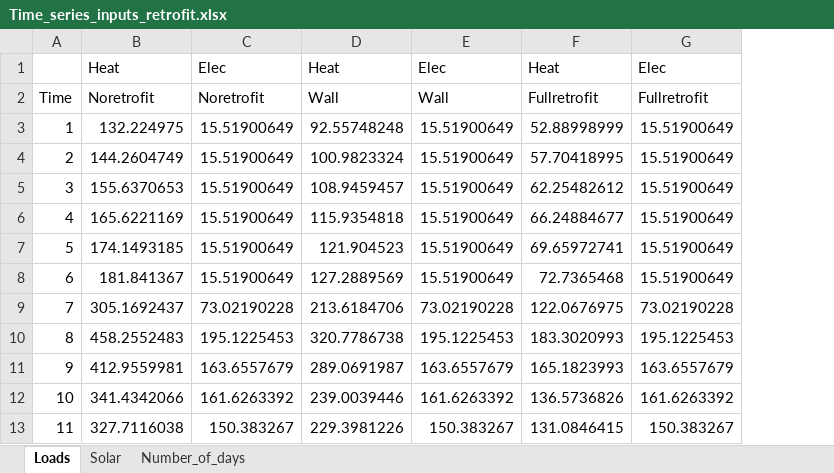
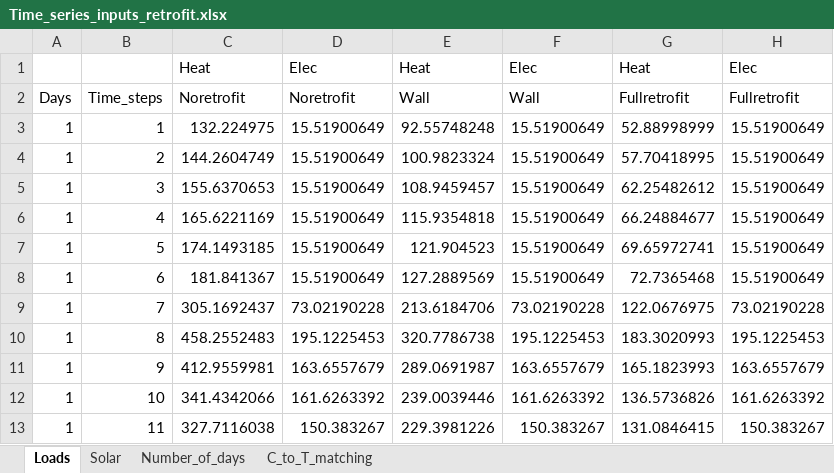
Before and after one commit to eth-sustec/single_energy_hub_single_year, an Excel workbook: Time_series_inputs_retrofit.xlsx, sheet Loads, drawn as a sheet; only a part is shown; values as stored, in another font and other column widths than the file's, no borders; removed rows and columns are numbered as before the commit, all else as after; the diff names each change by its address in the sheet, - before the commit and + after, or states it on an @@ line.

```diff
--- a/Time_series_inputs_retrofit.xlsx (sheet Loads)
+++ b/Time_series_inputs_retrofit.xlsx (sheet Loads)
+sheet tab: C_to_T_matching
-column A, rows 2-13: Time | 1 | 2 | 3 | 4 | 5 | 6 | 7 | 8 | 9 | 10 | 11
+column A, rows 2-13: Days | 1 | 1 | 1 | 1 | 1 | 1 | 1 | 1 | 1 | 1 | 1
+column B, rows 2-13: Time_steps | 1 | 2 | 3 | 4 | 5 | 6 | 7 | 8 | 9 | 10 | 11
```
Also changed, not shown: sheet Number_of_days, sheet Solar.
